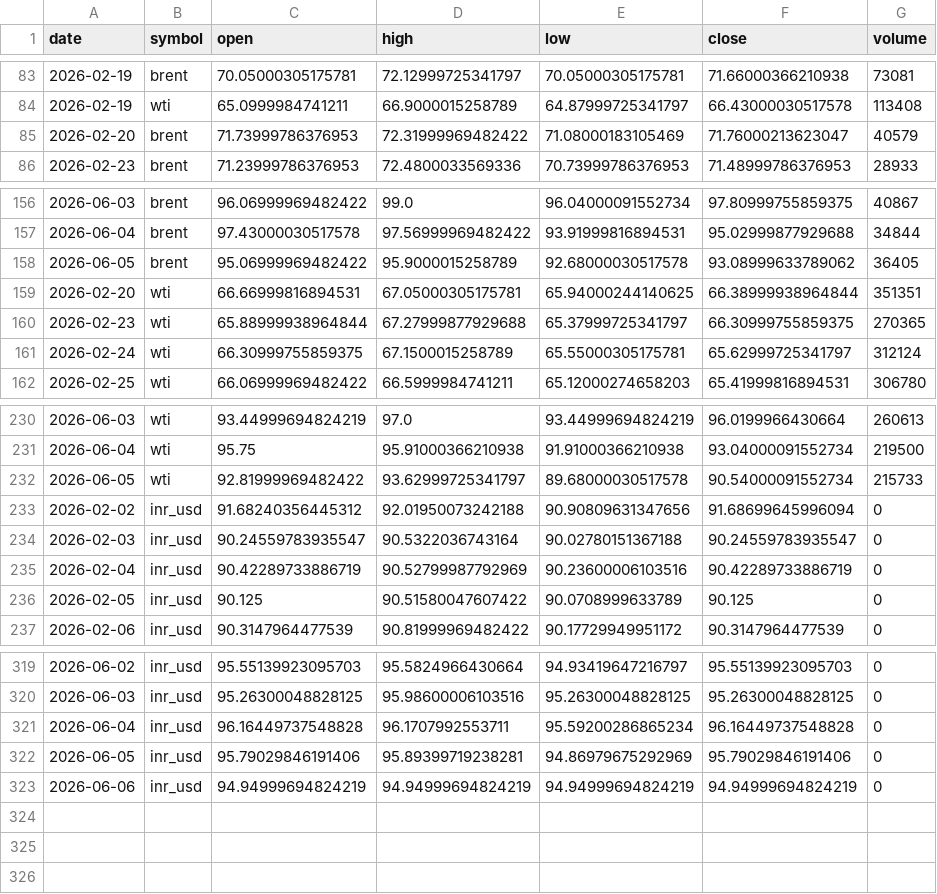
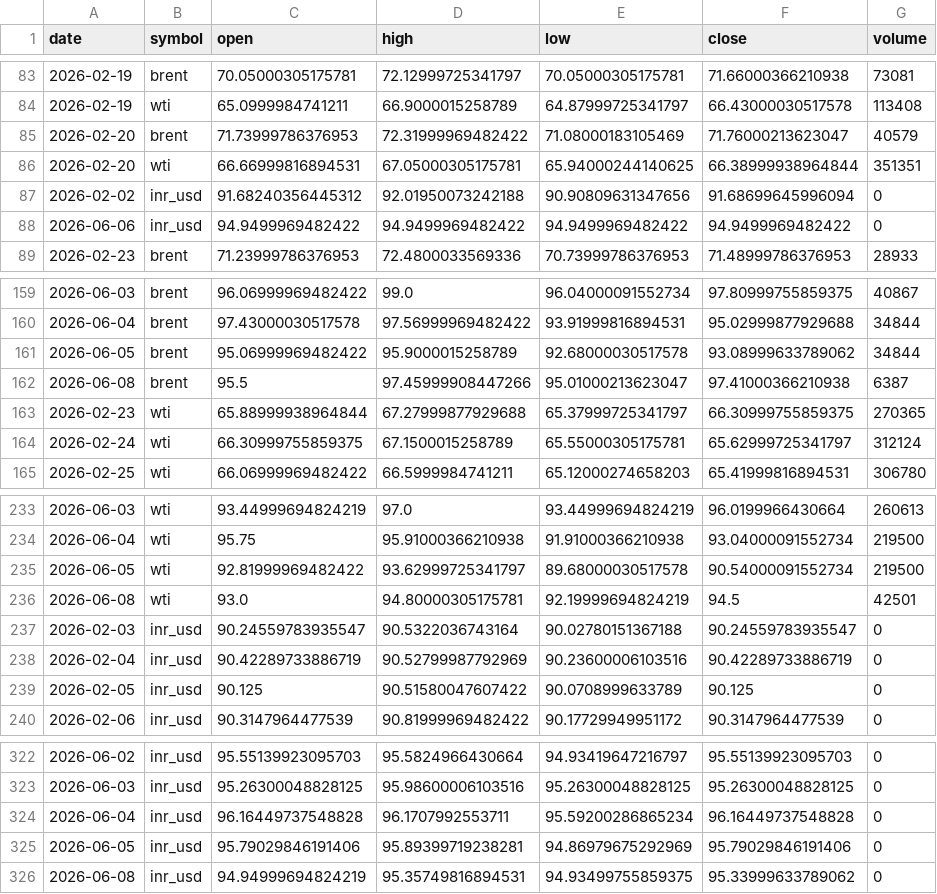
Before and after one commit to ImmadiVenkatesh/india-energy-dashboard, a CSV file: data/crude_benchmarks.csv, drawn as a sheet; only a part is shown, gaps mark what is left out.

```diff
--- a/data/crude_benchmarks.csv
+++ b/data/crude_benchmarks.csv
@@ -85,2 +85,5 @@ date,symbol,open,high,low,close,volume
 2026-02-20,brent,71.73999786376953,72.31999969482422,71.08000183105469,71.76000213623047,40579
+2026-02-20,wti,66.66999816894531,67.05000305175781,65.94000244140625,66.38999938964844,351351
+2026-02-02,inr_usd,91.68240356445312,92.01950073242188,90.90809631347656,91.68699645996094,0
+2026-06-06,inr_usd,94.9499969482422,94.9499969482422,94.9499969482422,94.9499969482422,0
 2026-02-23,brent,71.23999786376953,72.4800033569336,70.73999786376953,71.48999786376953,28933
@@ -157,4 +160,4 @@ date,symbol,open,high,low,close,volume
 2026-06-04,brent,97.43000030517578,97.56999969482422,93.91999816894531,95.02999877929688,34844
-2026-06-05,brent,95.06999969482422,95.9000015258789,92.68000030517578,93.08999633789062,36405
-2026-02-20,wti,66.66999816894531,67.05000305175781,65.94000244140625,66.38999938964844,351351
+2026-06-05,brent,95.06999969482422,95.9000015258789,92.68000030517578,93.08999633789062,34844
+2026-06-08,brent,95.5,97.45999908447266,95.01000213623047,97.41000366210938,6387
 2026-02-23,wti,65.88999938964844,67.27999877929688,65.37999725341797,66.30999755859375,270365
@@ -231,4 +234,4 @@ date,symbol,open,high,low,close,volume
 2026-06-04,wti,95.75,95.91000366210938,91.91000366210938,93.04000091552734,219500
-2026-06-05,wti,92.81999969482422,93.62999725341797,89.68000030517578,90.54000091552734,215733
-2026-02-02,inr_usd,91.68240356445312,92.01950073242188,90.90809631347656,91.68699645996094,0
+2026-06-05,wti,92.81999969482422,93.62999725341797,89.68000030517578,90.54000091552734,219500
+2026-06-08,wti,93.0,94.80000305175781,92.19999694824219,94.5,42501
 2026-02-03,inr_usd,90.24559783935547,90.5322036743164,90.02780151367188,90.24559783935547,0
@@ -322,2 +325,2 @@ date,symbol,open,high,low,close,volume
 2026-06-05,inr_usd,95.79029846191406,95.89399719238281,94.86979675292969,95.79029846191406,0
-2026-06-06,inr_usd,94.94999694824219,94.94999694824219,94.94999694824219,94.94999694824219,0
+2026-06-08,inr_usd,94.94999694824219,95.35749816894531,94.93499755859375,95.33999633789062,0
```
Also changed, not shown: data/markets.csv, data/spr_history.csv, 7 other files.
